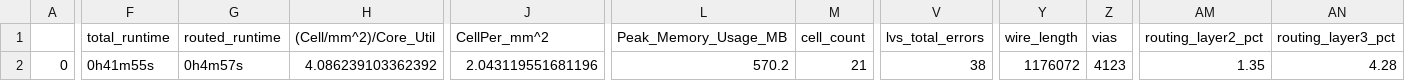
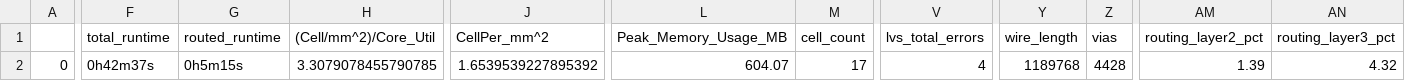
Before and after one commit to dineshannayya/riscduino, a CSV file: signoff/user_project_wrapper/final_summary_report.csv, drawn as a sheet; only a part is shown, gaps mark what is left out; the diff covers the shown part only; the diff names each change by its address in the sheet, - before the commit and + after, or states it on an @@ line.

```diff
--- a/signoff/user_project_wrapper/final_summary_report.csv
+++ b/signoff/user_project_wrapper/final_summary_report.csv
-F2 (total_runtime): 0h41m55s
+F2 (total_runtime): 0h42m37s
-G2 (routed_runtime): 0h4m57s
+G2 (routed_runtime): 0h5m15s
-H2 ((Cell/mm^2)/Core_Util): 4.086239103362392
+H2 ((Cell/mm^2)/Core_Util): 3.3079078455790785
-J2 (CellPer_mm^2): 2.043119551681196
+J2 (CellPer_mm^2): 1.6539539227895392
-L2 (Peak_Memory_Usage_MB): 570.2
+L2 (Peak_Memory_Usage_MB): 604.07
-M2 (cell_count): 21
+M2 (cell_count): 17
-V2 (lvs_total_errors): 38
+V2 (lvs_total_errors): 4
-Y2 (wire_length): 1176072
+Y2 (wire_length): 1189768
-Z2 (vias): 4123
+Z2 (vias): 4428
-AM2 (routing_layer2_pct): 1.35
+AM2 (routing_layer2_pct): 1.39
-AN2 (routing_layer3_pct): 4.28
+AN2 (routing_layer3_pct): 4.32
```
Also changed, not shown: 9 edited cells elsewhere in this file, signoff/spi_master/final_summary_report.csv, signoff/wb_host/final_summary_report.csv, 29 other files.
